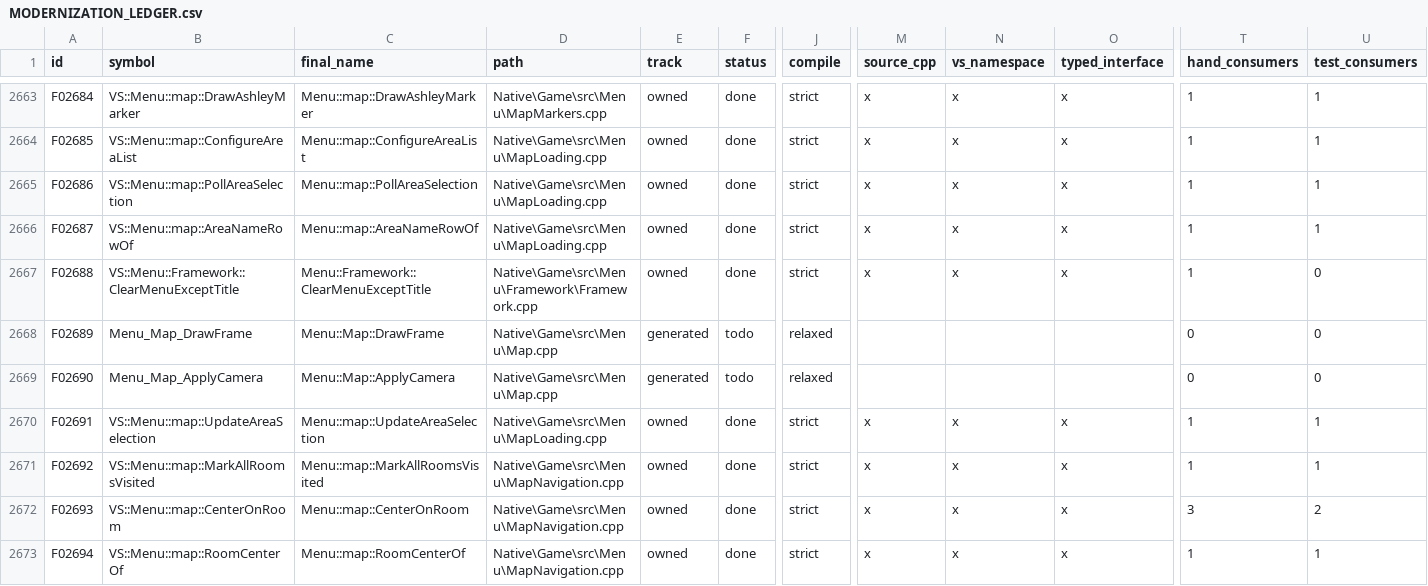
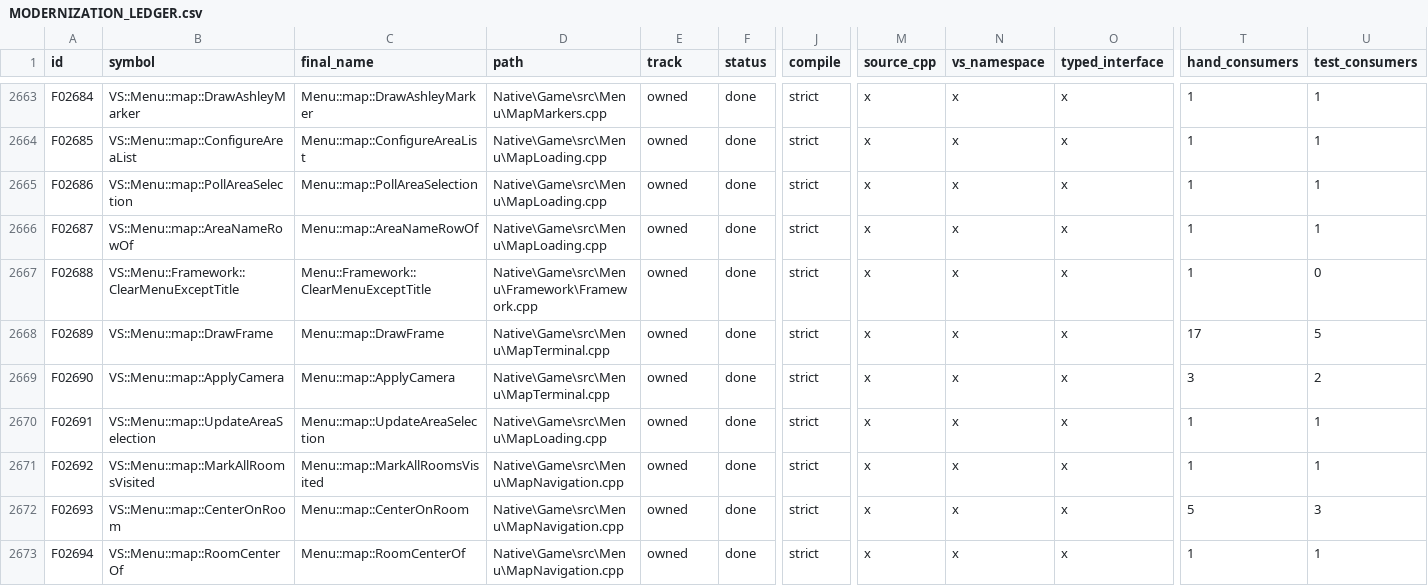
Before and after one commit to JEschete/VS-NativePort, a CSV file: Docs/ledgers/MODERNIZATION_LEDGER.csv, drawn as a sheet; only a part is shown, gaps mark what is left out; the diff covers the shown part only; the diff names each change by its address in the sheet, - before the commit and + after, or states it on an @@ line.

```diff
--- a/Docs/ledgers/MODERNIZATION_LEDGER.csv
+++ b/Docs/ledgers/MODERNIZATION_LEDGER.csv
-B2668 (symbol): Menu_Map_DrawFrame
+B2668 (symbol): VS::Menu::map::DrawFrame
-C2668 (final_name): Menu::Map::DrawFrame
+C2668 (final_name): Menu::map::DrawFrame
-D2668:D2669 (path): Native\Game\src\Menu\Map.cpp
+D2668:D2669 (path): Native\Game\src\Menu\MapTerminal.cpp
-E2668:E2669 (track): generated
+E2668:E2669 (track): owned
-F2668:F2669 (status): todo
+F2668:F2669 (status): done
-J2668:J2669 (compile): relaxed
+J2668:J2669 (compile): strict
-M2668:M2669 (source_cpp): (empty)
+M2668:M2669 (source_cpp): x
-N2668:N2669 (vs_namespace): (empty)
+N2668:N2669 (vs_namespace): x
-O2668:O2669 (typed_interface): (empty)
+O2668:O2669 (typed_interface): x
-T2668 (hand_consumers): 0
+T2668 (hand_consumers): 17
-U2668 (test_consumers): 0
+U2668 (test_consumers): 5
-B2669 (symbol): Menu_Map_ApplyCamera
+B2669 (symbol): VS::Menu::map::ApplyCamera
-C2669 (final_name): Menu::Map::ApplyCamera
+C2669 (final_name): Menu::map::ApplyCamera
-T2669 (hand_consumers): 0
+T2669 (hand_consumers): 3
-U2669 (test_consumers): 0
+U2669 (test_consumers): 2
-T2672 (hand_consumers): 3
+T2672 (hand_consumers): 5
-U2672 (test_consumers): 2
+U2672 (test_consumers): 3
```
Also changed, not shown: 119 edited cells elsewhere in this file, Docs/ledgers/GATE_SLICES.csv, Docs/ledgers/HAZARD_LEDGER.csv, 51 other files.
